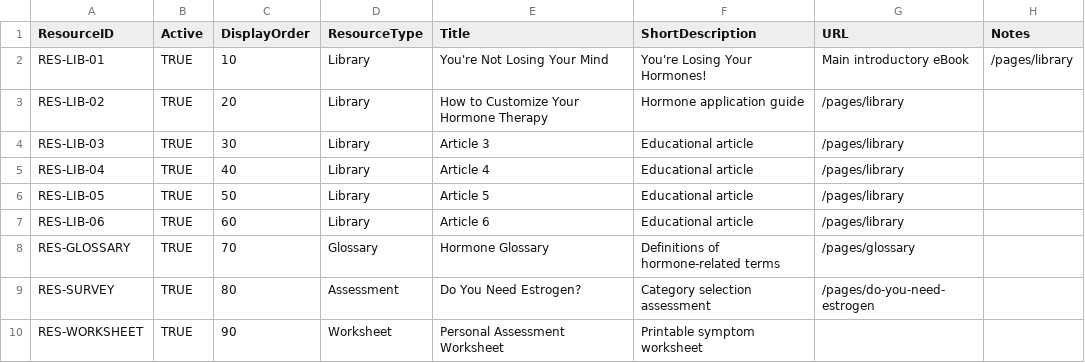
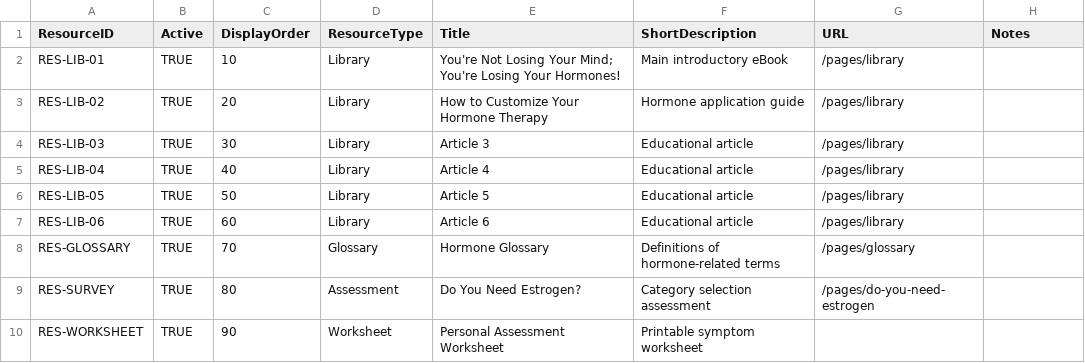
Before and after one commit to johnnybe8008/NBHAS, a CSV file: master-data/master-resource.csv, drawn as a sheet.

Commit message:
Update master-resource.csv

```diff
--- a/master-data/master-resource.csv
+++ b/master-data/master-resource.csv
@@ -1,3 +1,3 @@
 ResourceID,Active,DisplayOrder,ResourceType,Title,ShortDescription,URL,Notes
-RES-LIB-01,TRUE,10,Library,You're Not Losing Your Mind, You're Losing Your Hormones!,Main introductory eBook,/pages/library,
+RES-LIB-01,TRUE,10,Library,You're Not Losing Your Mind; You're Losing Your Hormones!,Main introductory eBook,/pages/library,
 RES-LIB-02,TRUE,20,Library,How to Customize Your Hormone Therapy,Hormone application guide,/pages/library,
```
